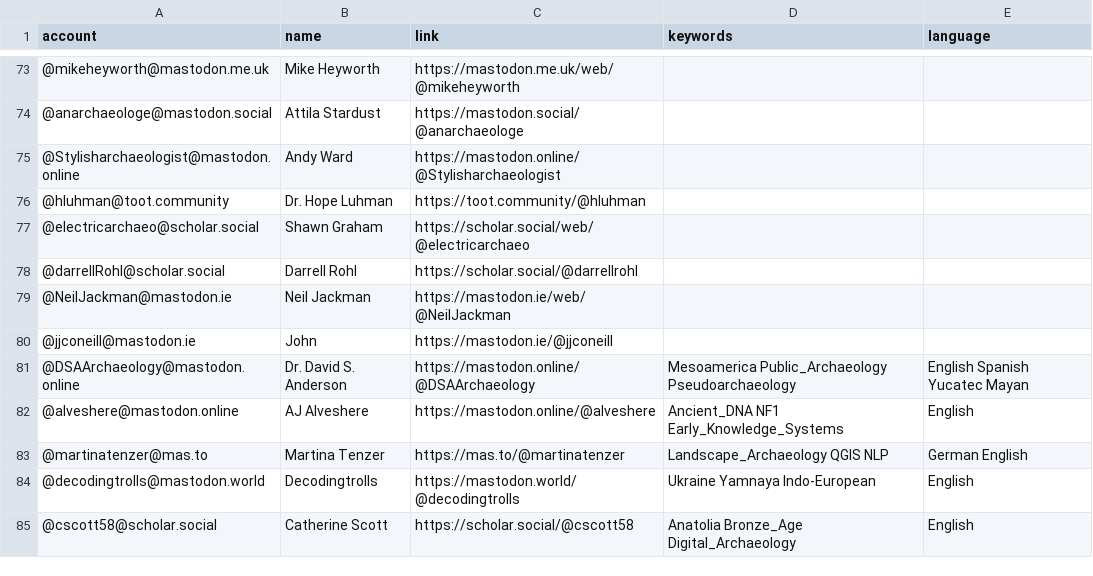
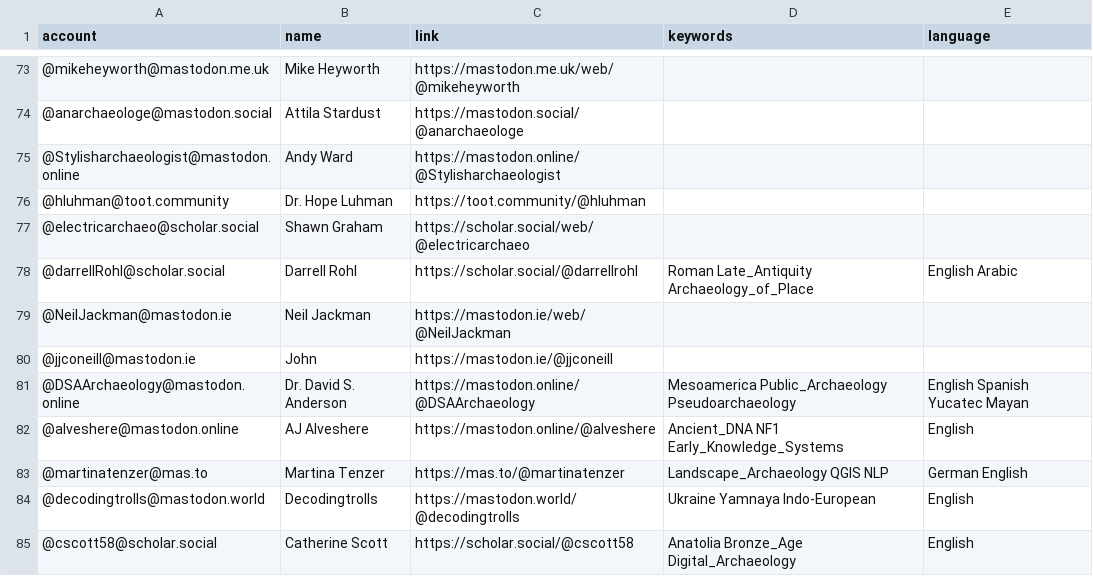
Before and after one commit to steko/Mastodon-Archaeology, a CSV file: resources/users.csv, drawn as a sheet; only a part is shown, gaps mark what is left out.

Commit message:
Update users.csv
keywords

```diff
--- a/resources/users.csv
+++ b/resources/users.csv
@@ -77,3 +77,3 @@ account,name,link,keywords,language
 @electricarchaeo@scholar.social,Shawn Graham,https://scholar.social/web/@electricarchaeo,,
-@darrellRohl@scholar.social,Darrell Rohl,https://scholar.social/@darrellrohl,,
+@darrellRohl@scholar.social,Darrell Rohl,https://scholar.social/@darrellrohl,Roman Late_Antiquity Archaeology_of_Place,English Arabic
 @NeilJackman@mastodon.ie,Neil Jackman,https://mastodon.ie/web/@NeilJackman,,
```
